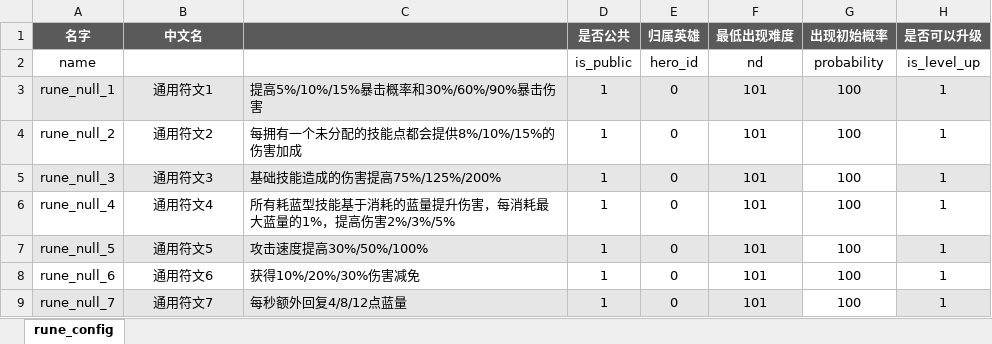
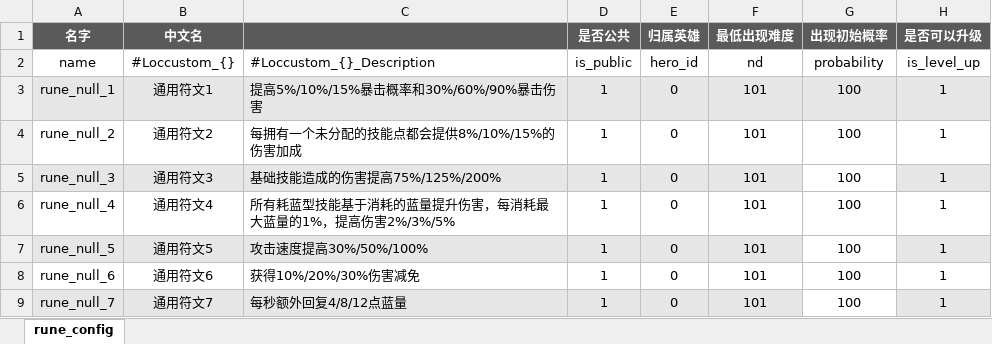
Before and after one commit to YPYT1/nobody, an Excel workbook: excels/config/game/rune/rune_config.xlsx, sheet rune_config, drawn as a sheet; only a part is shown; values as stored, in another font and other column widths than the file's, no borders; conditional formats not drawn; the diff names each change by its address in the sheet, - before the commit and + after, or states it on an @@ line.

```diff
--- a/excels/config/game/rune/rune_config.xlsx (sheet rune_config)
+++ b/excels/config/game/rune/rune_config.xlsx (sheet rune_config)
-B2 (中文名): (empty)
+B2 (中文名): #Loccustom_{}
-C2: (empty)
+C2: #Loccustom_{}_Description
```
Also changed, not shown: excels/npc_heroes_custom.xlsx, excels/units/monster/normal.xlsx, 30 other files.
